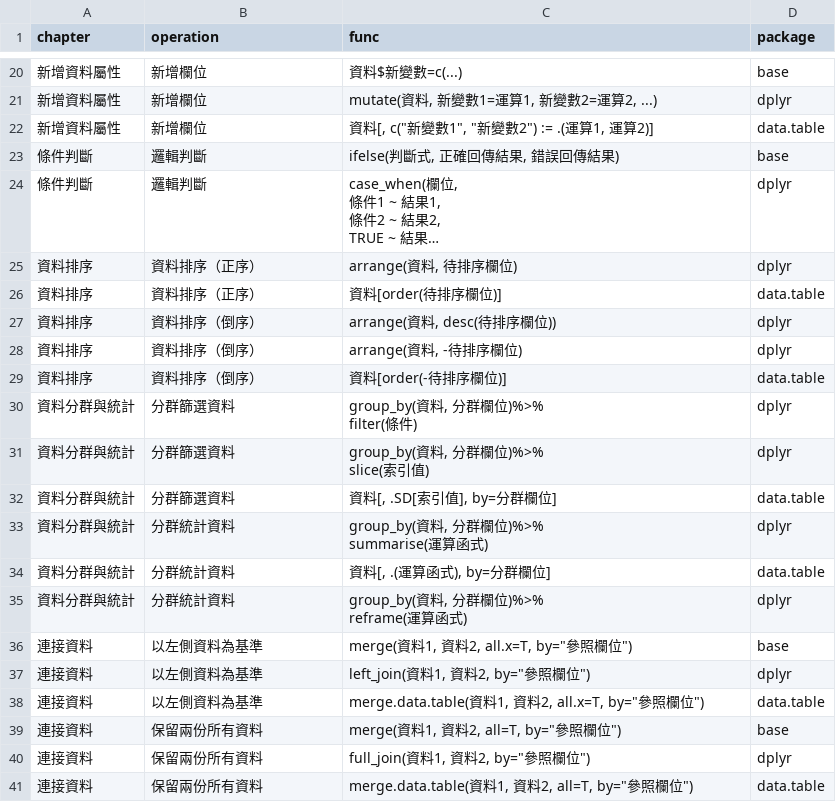
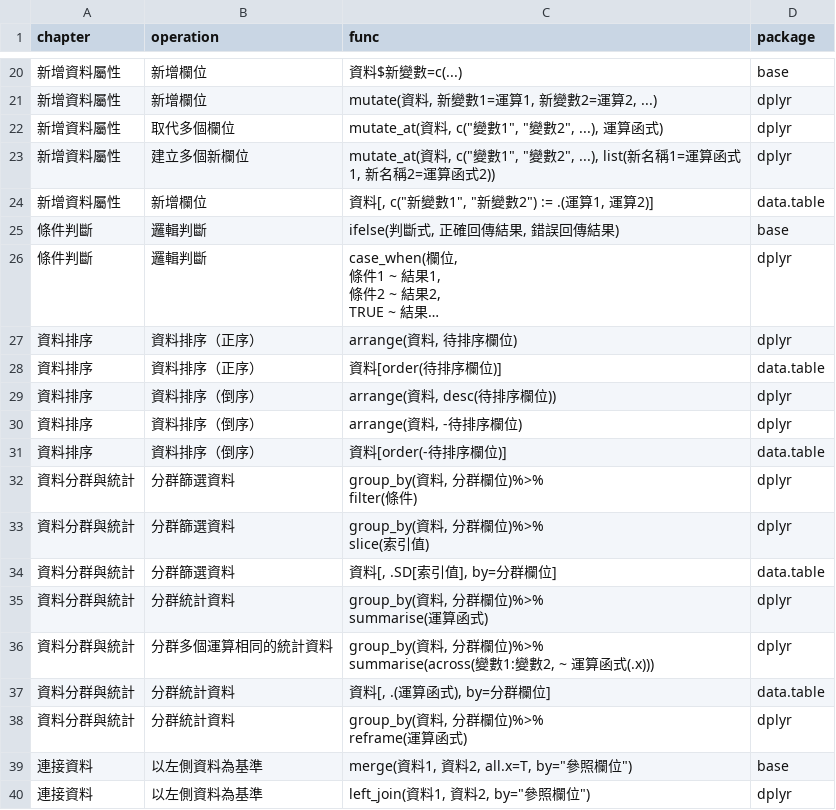
Before and after one commit to ChiaJung-Yeh/Transport-Analysis, a CSV file: Data/Function Summary.csv, drawn as a sheet; only a part is shown, gaps mark what is left out; the shorter side is filled out with more unchanged rows; long unchanged cells end in ….

```diff
--- a/Data/Function Summary.csv
+++ b/Data/Function Summary.csv
@@ -21,2 +21,4 @@
 新增資料屬性,新增欄位,"mutate(資料, 新變數1=運算1, 新變數2=運算2, ...)",dplyr
+新增資料屬性,取代多個欄位,"mutate_at(資料, c(""變數1"", ""變數2"", ...), 運算函式)",dplyr
+新增資料屬性,建立多個新欄位,"mutate_at(資料, c(""變數1"", ""變數2"", ...), list(新名稱1=運算函式1, 新名稱2=運算函式2))",dplyr
 新增資料屬性,新增欄位,"資料[, c(""新變數1"", ""新變數2"") := .(運算1, 運算2)]",data.table
@@ -40,2 +42,4 @@
   summarise(運算函式)",dplyr
+資料分群與統計,分群多個運算相同的統計資料,"group_by(資料, 分群欄位)%>%
+  summarise(across(變數1:變數2, ~ 運算函式(.x)))",dplyr
 資料分群與統計,分群統計資料,"資料[, .(運算函式), by=分群欄位]",data.table
```
Also changed, not shown: 3 other files.
